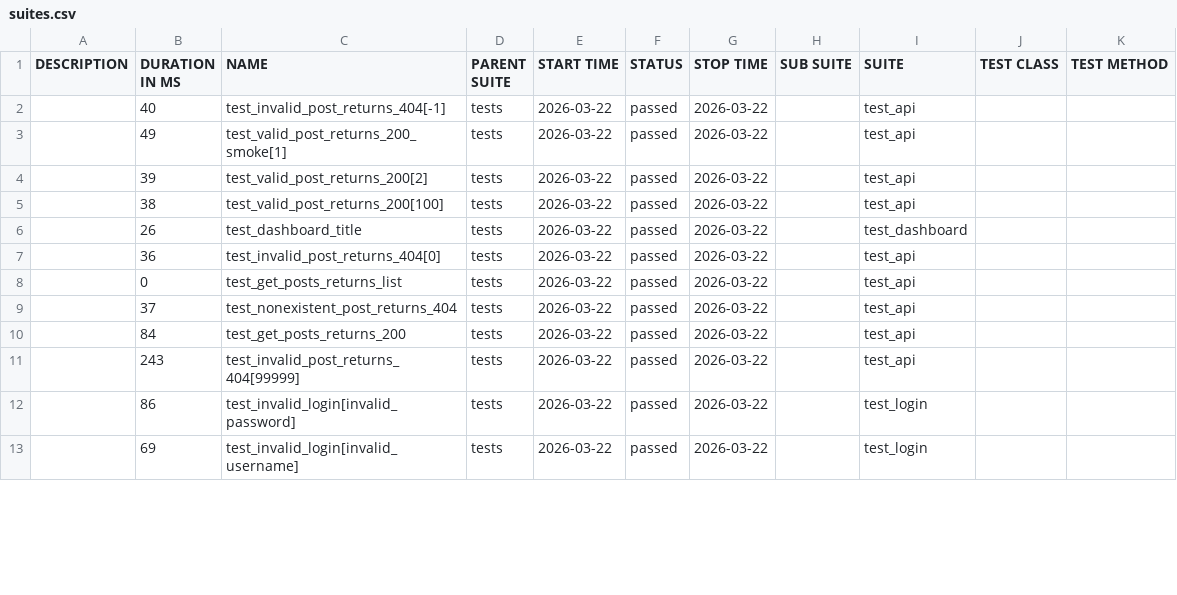
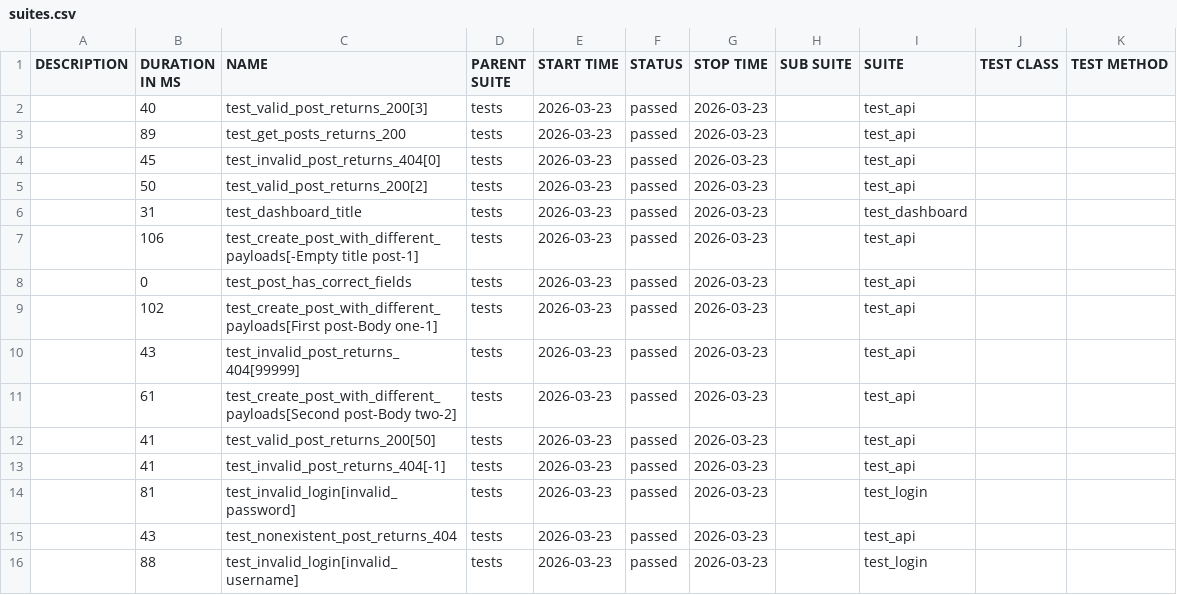
Before and after one commit to radekmeloun/testing_lessons, a CSV file: regression/data/suites.csv, drawn as a sheet; only a part is shown; the diff covers the shown part only.

```diff
--- a/regression/data/suites.csv
+++ b/regression/data/suites.csv
@@ -1,13 +1,16 @@
 "DESCRIPTION","DURATION IN MS","NAME","PARENT SUITE","START TIME","STATUS","STOP TIME","SUB SUITE","SUITE","TEST CLASS","TEST METHOD"
-"","40","test_invalid_post_returns_404[-1]","tests","2026-03-22","passed","2026-03-22","","test_api","",""
-"","49","test_valid_post_returns_200_smoke[1]","tests","2026-03-22","passed","2026-03-22","","test_api","",""
-"","39","test_valid_post_returns_200[2]","tests","2026-03-22","passed","2026-03-22","","test_api","",""
-"","38","test_valid_post_returns_200[100]","tests","2026-03-22","passed","2026-03-22","","test_api","",""
-"","26","test_dashboard_title","tests","2026-03-22","passed","2026-03-22","","test_dashboard","",""
-"","36","test_invalid_post_returns_404[0]","tests","2026-03-22","passed","2026-03-22","","test_api","",""
-"","0","test_get_posts_returns_list","tests","2026-03-22","passed","2026-03-22","","test_api","",""
-"","37","test_nonexistent_post_returns_404","tests","2026-03-22","passed","2026-03-22","","test_api","",""
-"","84","test_get_posts_returns_200","tests","2026-03-22","passed","2026-03-22","","test_api","",""
-"","243","test_invalid_post_returns_404[99999]","tests","2026-03-22","passed","2026-03-22","","test_api","",""
-"","86","test_invalid_login[invalid_password]","tests","2026-03-22","passed","2026-03-22","","test_login","",""
-"","69","test_invalid_login[invalid_username]","tests","2026-03-22","passed","2026-03-22","","test_login","",""
+"","40","test_valid_post_returns_200[3]","tests","2026-03-23","passed","2026-03-23","","test_api","",""
+"","89","test_get_posts_returns_200","tests","2026-03-23","passed","2026-03-23","","test_api","",""
+"","45","test_invalid_post_returns_404[0]","tests","2026-03-23","passed","2026-03-23","","test_api","",""
+"","50","test_valid_post_returns_200[2]","tests","2026-03-23","passed","2026-03-23","","test_api","",""
+"","31","test_dashboard_title","tests","2026-03-23","passed","2026-03-23","","test_dashboard","",""
+"","106","test_create_post_with_different_payloads[-Empty title post-1]","tests","2026-03-23","passed","2026-03-23","","test_api","",""
+"","0","test_post_has_correct_fields","tests","2026-03-23","passed","2026-03-23","","test_api","",""
+"","102","test_create_post_with_different_payloads[First post-Body one-1]","tests","2026-03-23","passed","2026-03-23","","test_api","",""
+"","43","test_invalid_post_returns_404[99999]","tests","2026-03-23","passed","2026-03-23","","test_api","",""
+"","61","test_create_post_with_different_payloads[Second post-Body two-2]","tests","2026-03-23","passed","2026-03-23","","test_api","",""
+"","41","test_valid_post_returns_200[50]","tests","2026-03-23","passed","2026-03-23","","test_api","",""
+"","41","test_invalid_post_returns_404[-1]","tests","2026-03-23","passed","2026-03-23","","test_api","",""
+"","81","test_invalid_login[invalid_password]","tests","2026-03-23","passed","2026-03-23","","test_login","",""
+"","43","test_nonexistent_post_returns_404","tests","2026-03-23","passed","2026-03-23","","test_api","",""
+"","88","test_invalid_login[invalid_username]","tests","2026-03-23","passed","2026-03-23","","test_login","",""
```
Also changed, not shown: 1 added row, 4 removed rows and 14 edited cells elsewhere in this file, 40 other files.
